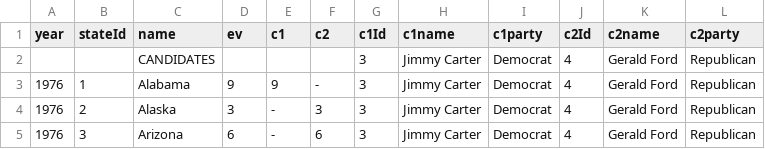
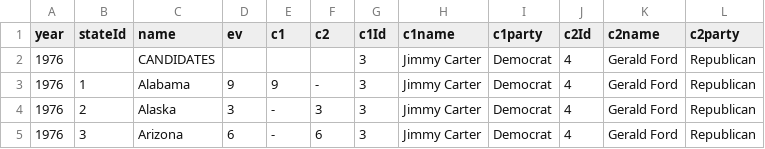
Before and after one commit to donleistman/know-your-election, a CSV file: script/seed-data/1976.csv, drawn as a sheet; only a part is shown.

```diff
--- a/script/seed-data/1976.csv
+++ b/script/seed-data/1976.csv
@@ -1,3 +1,3 @@
 year,stateId,name,ev,c1,c2,c1Id,c1name,c1party,c2Id,c2name,c2party
-,,CANDIDATES,,,,3,Jimmy Carter,Democrat,4,Gerald Ford,Republican
+1976,,CANDIDATES,,,,3,Jimmy Carter,Democrat,4,Gerald Ford,Republican
 1976,1,Alabama,9,9,-,3,Jimmy Carter,Democrat,4,Gerald Ford,Republican
```
Also changed, not shown: script/seed-data/2016.csv, 3 other files.
